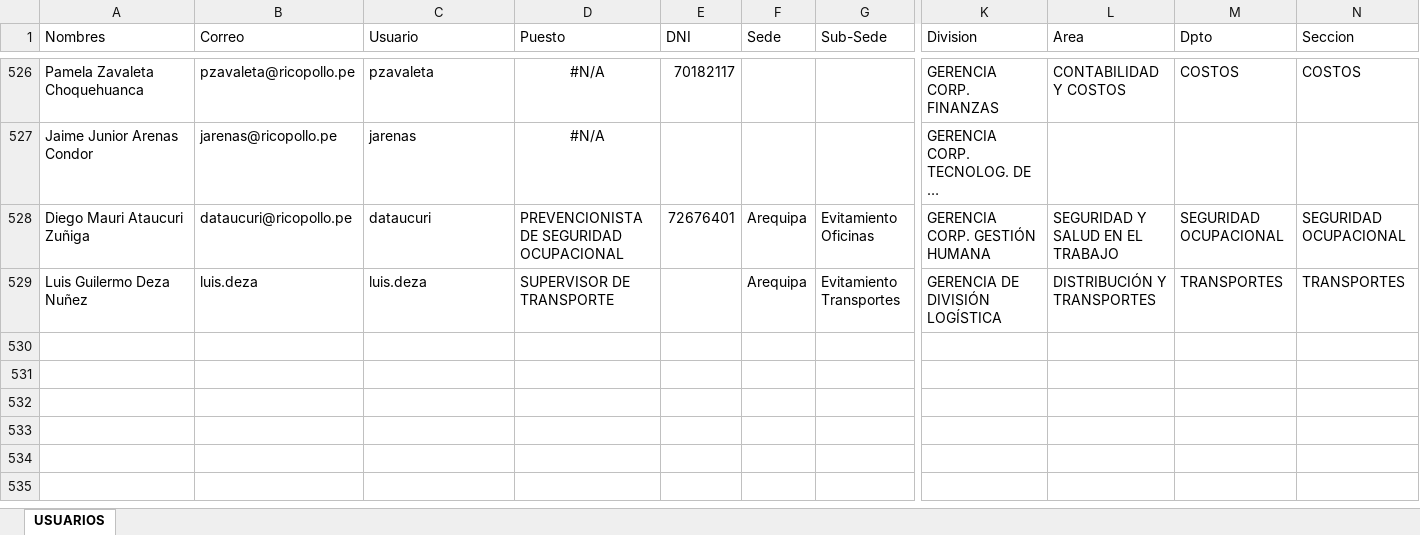
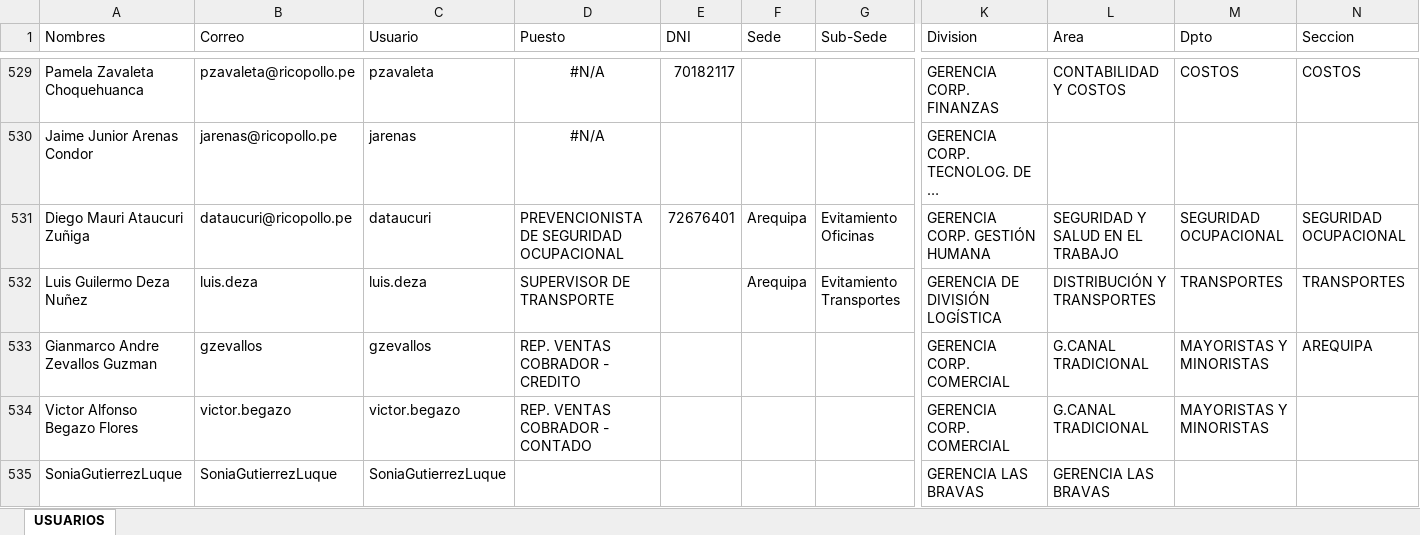
Before and after one commit to Rod1202/informe-rico-pollo, an Excel workbook: utils/usuarios/USUARIOS_GERENCIAS.xlsx, sheet USUARIOS, drawn as a sheet; only a part is shown, gaps mark what is left out; long unchanged cells end in …; values as stored, in another font and other column widths than the file's, no borders; table styles not drawn; rows hold the shown columns only; the diff covers the shown part only; the diff names each change by its address in the sheet, - before the commit and + after, or states it on an @@ line.

```diff
--- a/utils/usuarios/USUARIOS_GERENCIAS.xlsx (sheet USUARIOS)
+++ b/utils/usuarios/USUARIOS_GERENCIAS.xlsx (sheet USUARIOS)
+row 533: Gianmarco Andre Zevallos Guzman | gzevallos | gzevallos | REP. VENTAS COBRADOR - CREDITO |  |  |  | GERENCIA CORP. COMERCIAL | G.CANAL TRADICIONAL | MAYORISTAS Y MINORISTAS | AREQUIPA
+row 534: Victor Alfonso Begazo Flores | victor.begazo | victor.begazo | REP. VENTAS COBRADOR - CONTADO |  |  |  | GERENCIA CORP. COMERCIAL | G.CANAL TRADICIONAL | MAYORISTAS Y MINORISTAS
+row 535: SoniaGutierrezLuque | SoniaGutierrezLuque | SoniaGutierrezLuque |  |  |  |  | GERENCIA LAS BRAVAS | GERENCIA LAS BRAVAS
```
Also changed, not shown: 6 added rows elsewhere in this sheet, 1 other file.
